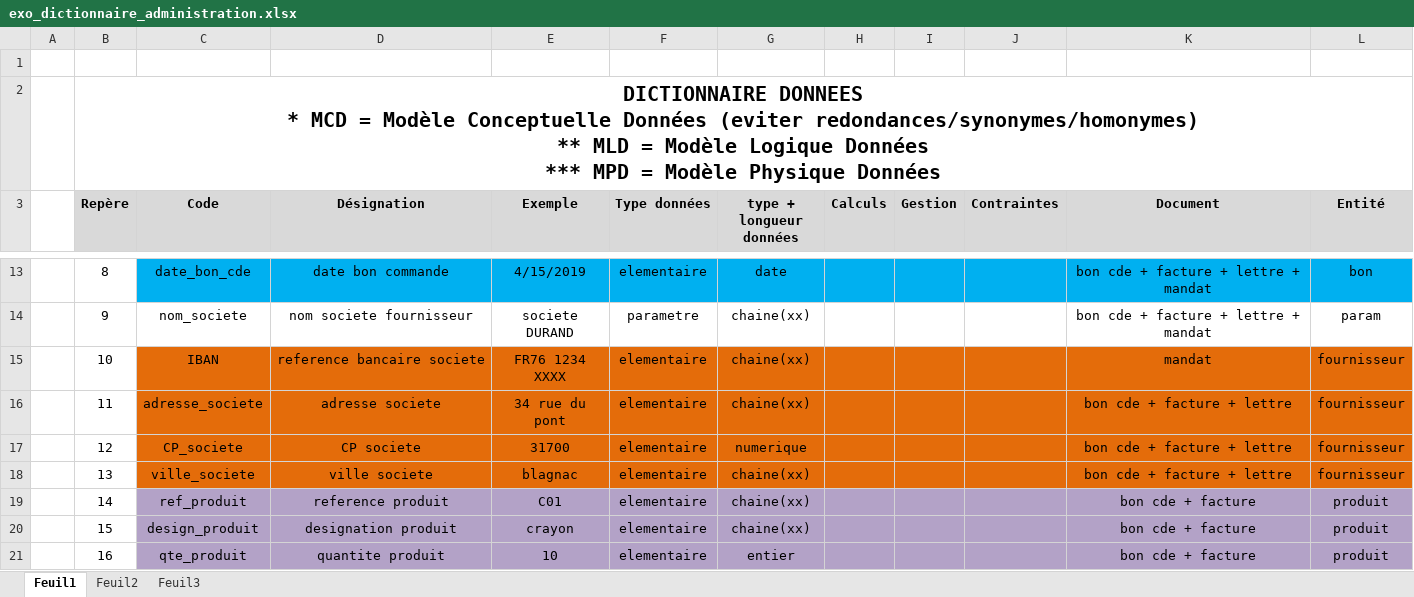
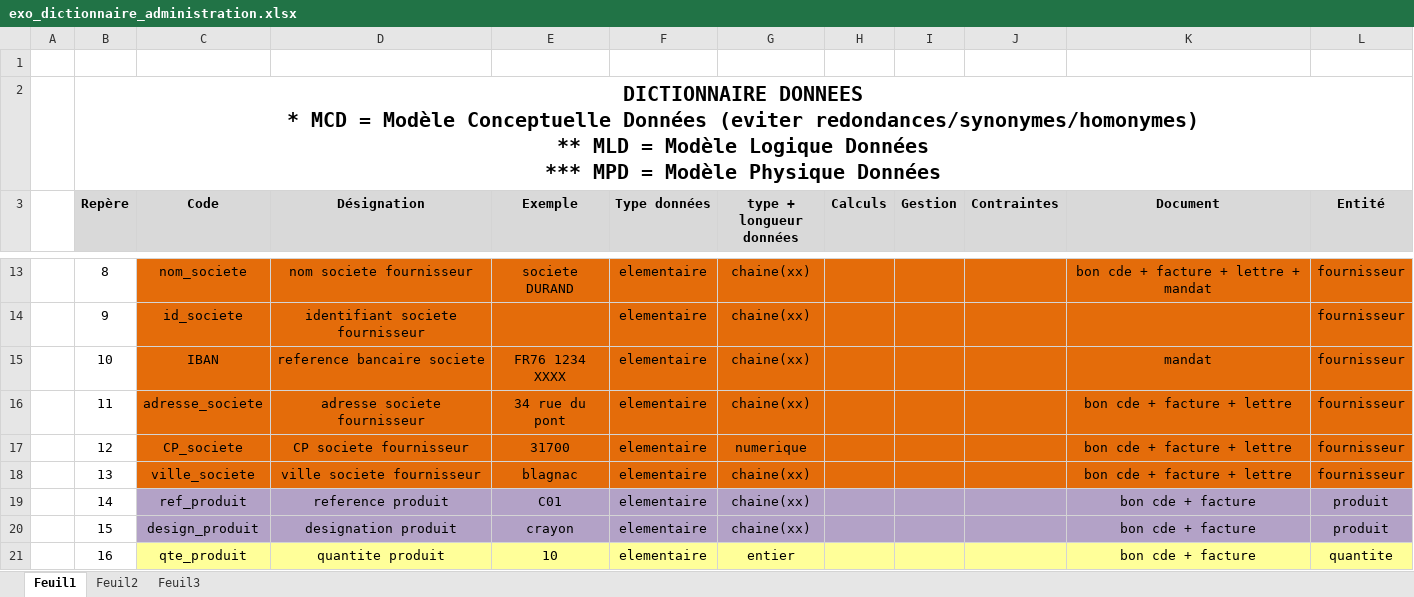
Before and after one commit to manumartins83/backEnd, an Excel workbook: 02-Module2_BackEnd/02-Exercices/01-MERISE/Exo_administration/exo_dictionnaire_administration.xlsx, sheet Feuil1, drawn as a sheet; only a part is shown, gaps mark what is left out; values as stored, in another font and other column widths than the file's, no borders; the diff covers the shown part only; the diff names each change by its address in the sheet, - before the commit and + after, or states it on an @@ line.

Commit message:
DWWM_backExos_28042023_2020

```diff
--- a/02-Module2_BackEnd/02-Exercices/01-MERISE/Exo_administration/exo_dictionnaire_administration.xlsx (sheet Feuil1)
+++ b/02-Module2_BackEnd/02-Exercices/01-MERISE/Exo_administration/exo_dictionnaire_administration.xlsx (sheet Feuil1)
-C13 (Code): date_bon_cde
+C13 (Code): nom_societe
-C13:L13 fill: #00B0F0
+C13:L13 fill: #E46C0A
-D13 (Désignation): date bon commande
+D13 (Désignation): nom societe fournisseur
-E13 (Exemple): 4/15/2019
+E13 (Exemple): societe DURAND
-G13 (type + longueur données): date
+G13 (type + longueur données): chaine(xx)
-L13 (Entité): bon
+L13 (Entité): fournisseur
-C14 (Code): nom_societe
+C14 (Code): id_societe
-C14:L14 fill: none
+C14:L14 fill: #E46C0A
-D14 (Désignation): nom societe fournisseur
+D14 (Désignation): identifiant societe fournisseur
-E14 (Exemple): societe DURAND
+E14 (Exemple): (empty)
-F14 (Type données): parametre
+F14 (Type données): elementaire
-K14 (Document): bon cde + facture + lettre + mandat
+K14 (Document): (empty)
-L14 (Entité): param
+L14 (Entité): fournisseur
-D16 (Désignation): adresse societe
+D16 (Désignation): adresse societe fournisseur
-D17 (Désignation): CP societe
+D17 (Désignation): CP societe fournisseur
-D18 (Désignation): ville societe
+D18 (Désignation): ville societe fournisseur
-C21:L21 fill: #B3A2C7
+C21:L21 fill: #FFFF99
-L21 (Entité): produit
+L21 (Entité): quantite
```
Also changed, not shown: 1 removed row, 60 edited cells and cell formats elsewhere in this sheet, 16 other files.
